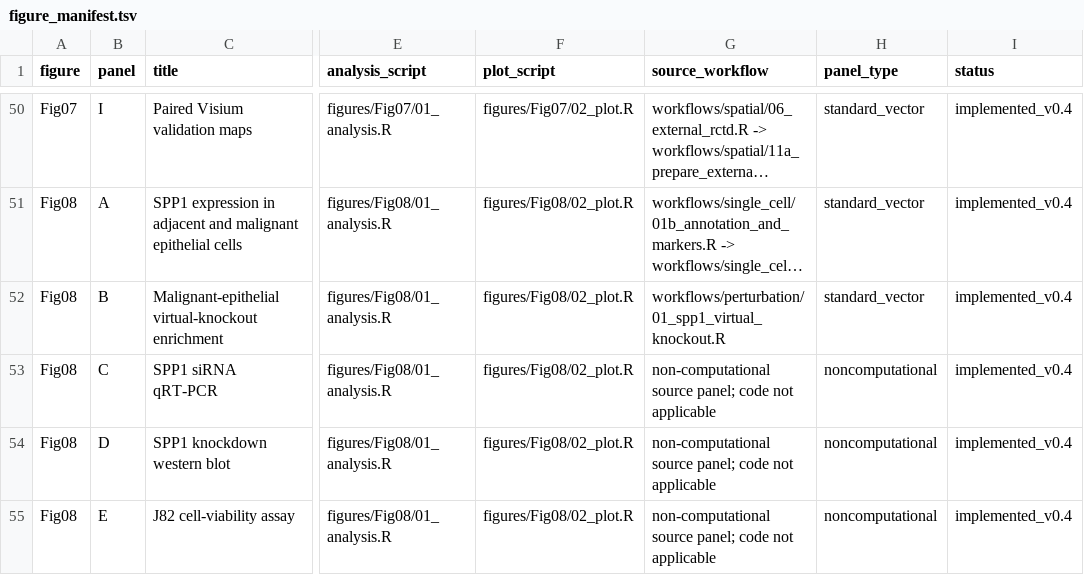
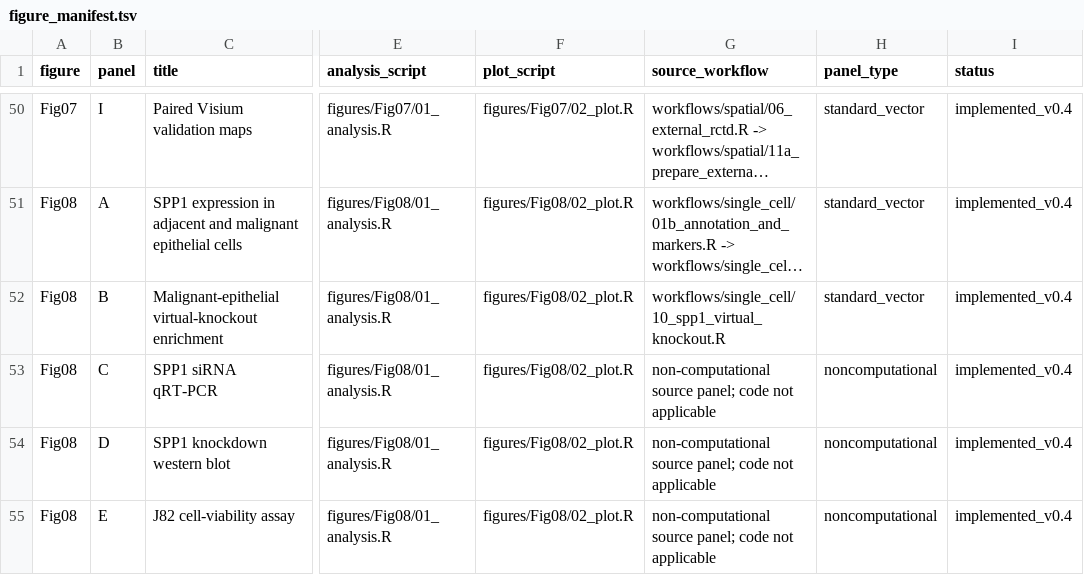
Before and after one commit to zzzqi123/Basal-UTUC-spatial-ecosystems, a TSV file: manifests/figure_manifest.tsv, drawn as a sheet; only a part is shown, gaps mark what is left out; long unchanged cells end in …; the diff names each change by its address in the sheet, - before the commit and + after, or states it on an @@ line.

```diff
--- a/manifests/figure_manifest.tsv
+++ b/manifests/figure_manifest.tsv
-G52 (source_workflow): workflows/perturbation/01_spp1_virtual_knockout.R
+G52 (source_workflow): workflows/single_cell/10_spp1_virtual_knockout.R
```
Also changed, not shown: manifests/manuscript_method_audit.tsv, manifests/method_code_checklist.tsv, 20 other files.
